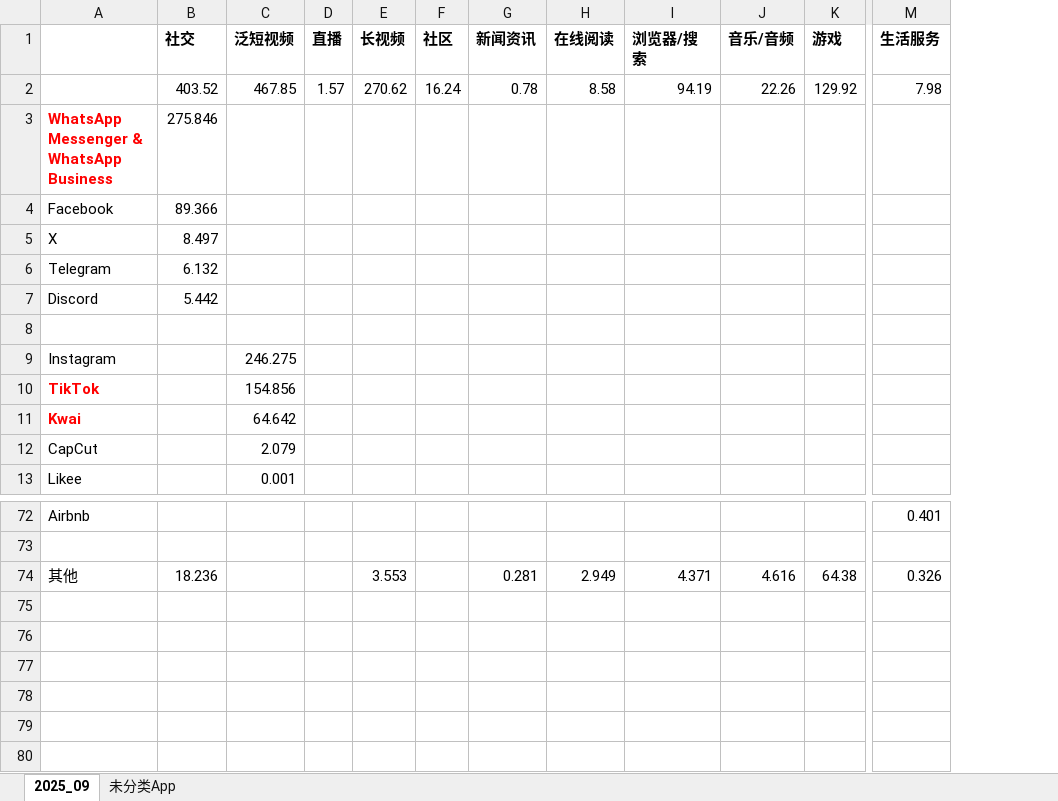
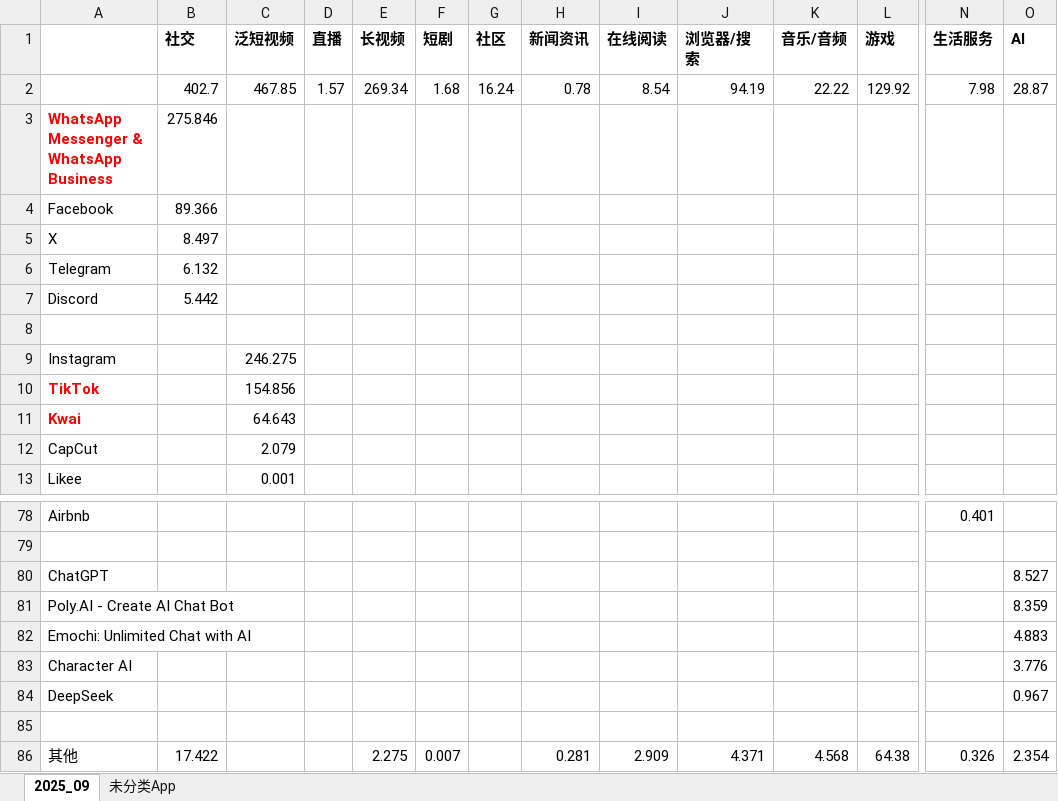
Before and after one commit to huangxindi2002-cmyk/data-auto, an Excel workbook: docs/data/巴西数据底稿_2025-09.xlsx, sheet 2025_09, drawn as a sheet; only a part is shown, gaps mark what is left out; values as stored, in another font and other column widths than the file's, no borders; addresses are those after the commit; rows hold the shown columns only; the diff covers the shown part only; the diff names each change by its address in the sheet, - before the commit and + after, or states it on an @@ line.

```diff
--- a/docs/data/巴西数据底稿_2025-09.xlsx (sheet 2025_09)
+++ b/docs/data/巴西数据底稿_2025-09.xlsx (sheet 2025_09)
+column F (短剧), row 2: 1.68; row 86: 0.007
+column O (AI), row 2: 28.87; row 86: 2.354
-B2 (社交): 403.52
+B2 (社交): 402.7
-E2 (长视频): 270.62
+E2 (长视频): 269.34
-I2 (在线阅读): 8.58
+I2 (在线阅读): 8.54
-K2 (音乐/音频): 22.26
+K2 (音乐/音频): 22.22
-C11 (泛短视频): 64.642
+C11 (泛短视频): 64.643
+row 80: ChatGPT |  |  |  |  |  |  |  |  |  |  |  |  | 8.527
+row 81: Poly.AI - Create AI Chat Bot |  |  |  |  |  |  |  |  |  |  |  |  | 8.359
+row 82: Emochi: Unlimited Chat with AI |  |  |  |  |  |  |  |  |  |  |  |  | 4.883
+row 83: Character AI |  |  |  |  |  |  |  |  |  |  |  |  | 3.776
+row 84: DeepSeek |  |  |  |  |  |  |  |  |  |  |  |  | 0.967
+row 85: (empty)
-B86 (社交): 18.236
+B86 (社交): 17.422
-E86 (长视频): 3.553
+E86 (长视频): 2.275
-I86 (在线阅读): 2.949
+I86 (在线阅读): 2.909
-K86 (音乐/音频): 4.616
+K86 (音乐/音频): 4.568
```
Also changed, not shown: 6 added rows elsewhere in this sheet, sheet 未分类App, 1 other file.
